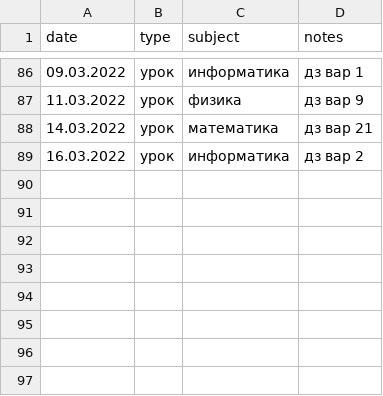
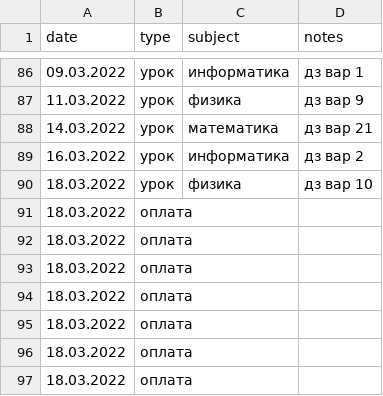
Before and after one commit to rm1113/ledger, a CSV file: data/ledger.csv, drawn as a sheet; only a part is shown, gaps mark what is left out.

```diff
--- a/data/ledger.csv
+++ b/data/ledger.csv
@@ -89 +89,9 @@ date,type,subject,notes
 16.03.2022,урок,информатика,дз вар 2
+18.03.2022,урок,физика,дз вар 10
+18.03.2022,оплата,,
+18.03.2022,оплата,,
+18.03.2022,оплата,,
+18.03.2022,оплата,,
+18.03.2022,оплата,,
+18.03.2022,оплата,,
+18.03.2022,оплата,,
```
Also changed, not shown: 1 other file.
